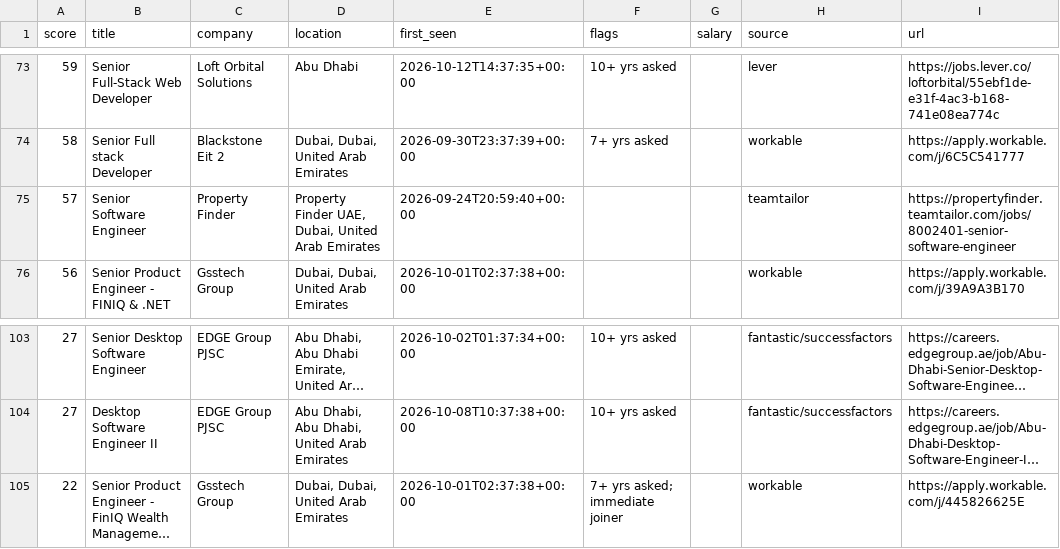
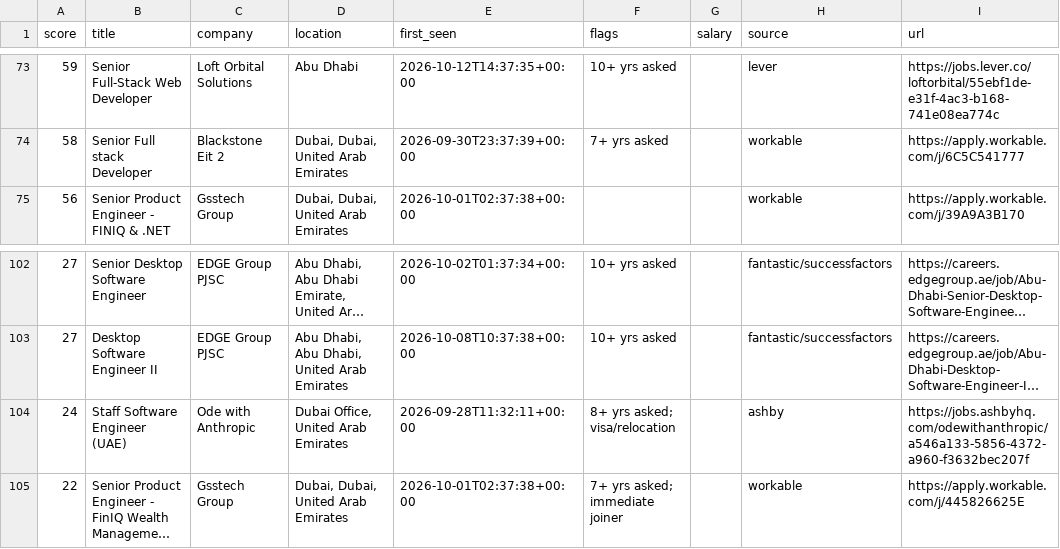
Before and after one commit to hafiz-hilalhumaid/uae-job-radar, a CSV file: data/matches.csv, drawn as a sheet; only a part is shown, gaps mark what is left out; long unchanged cells end in …; removed rows and columns are numbered as before the commit, all else as after; the diff names each change by its address in the sheet, - before the commit and + after, or states it on an @@ line.

```diff
--- a/data/matches.csv
+++ b/data/matches.csv
-row 75: 57 | Senior Software Engineer | Property Finder | Property Finder UAE, Dubai, United Arab Emirates | 2026-09-24T20:59:40+00:00 |  |  | teamtailor | https://propertyfinder.teamtailor.com/jobs/8002401-senior-software-engineer
+row 104: 24 | Staff Software Engineer (UAE) | Ode with Anthropic | Dubai Office, United Arab Emirates | 2026-09-28T11:32:11+00:00 | 8+ yrs asked; visa/relocation |  | ashby | https://jobs.ashbyhq.com/odewithanthropic/a546a133-5856-4372-a960-f3632bec207f
```
Also changed, not shown: 3 other files.
